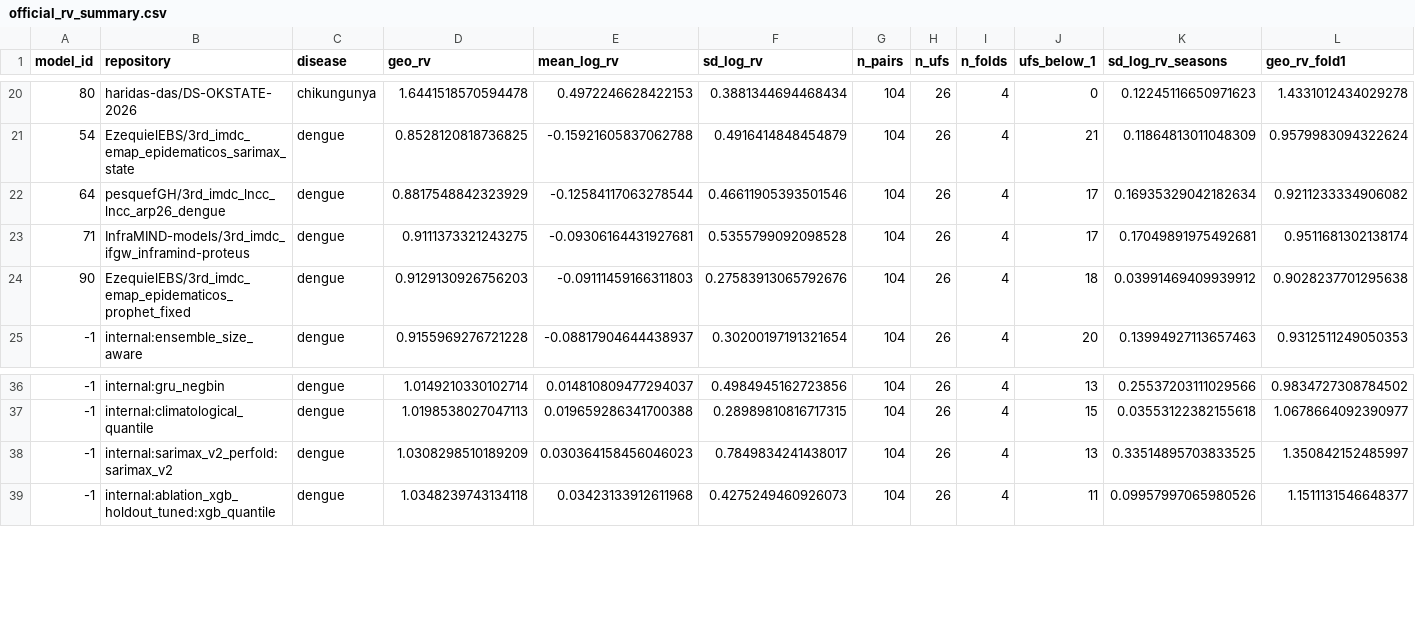
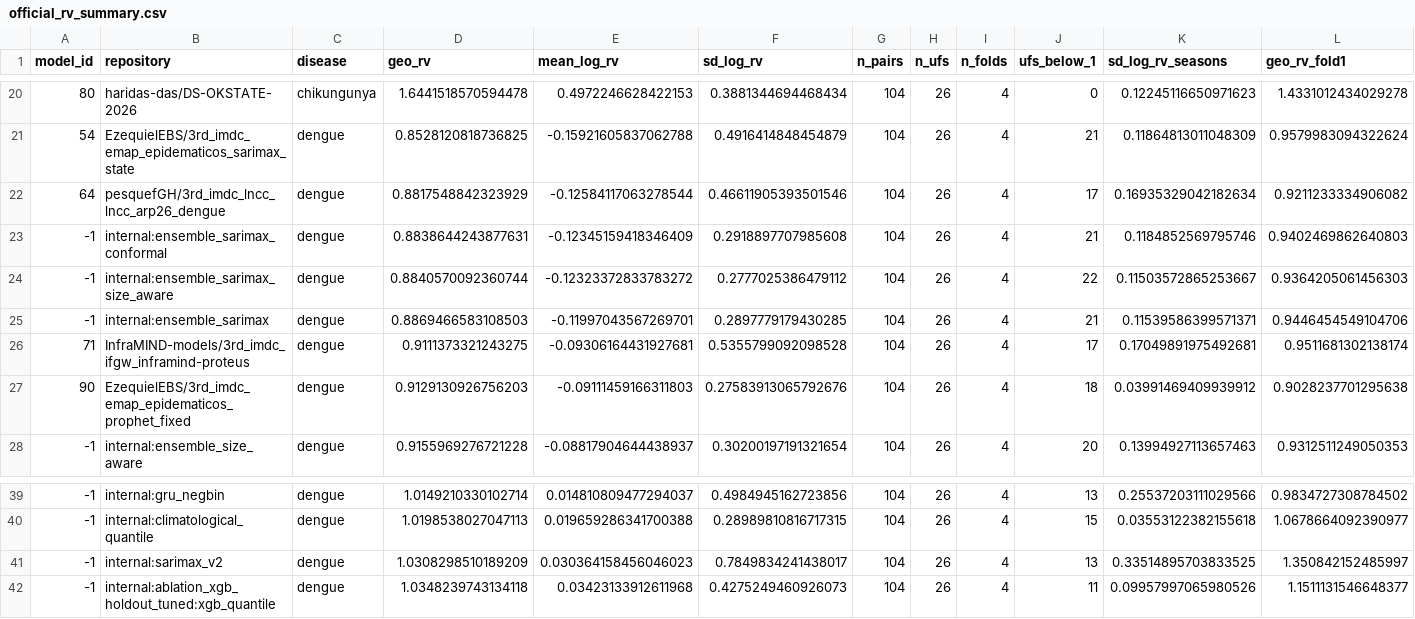
Before and after one commit to kamrul28890/3rd_imdc_purdue_neuralearth, a CSV file: results/metrics/official_rv_summary.csv, drawn as a sheet; only a part is shown, gaps mark what is left out; addresses are those after the commit; rows hold the shown columns only; the diff names each change by its address in the sheet, - before the commit and + after, or states it on an @@ line.

```diff
--- a/results/metrics/official_rv_summary.csv
+++ b/results/metrics/official_rv_summary.csv
+row 23: -1 | internal:ensemble_sarimax_conformal | dengue | 0.8838644243877631 | -0.12345159418346409 | 0.2918897707985608 | 104 | 26 | 4 | 21 | 0.1184852569795746 | 0.9402469862640803
+row 24: -1 | internal:ensemble_sarimax_size_aware | dengue | 0.8840570092360744 | -0.12323372833783272 | 0.2777025386479112 | 104 | 26 | 4 | 22 | 0.11503572865253667 | 0.9364205061456303
+row 25: -1 | internal:ensemble_sarimax | dengue | 0.8869466583108503 | -0.11997043567269701 | 0.2897779179430285 | 104 | 26 | 4 | 21 | 0.11539586399571371 | 0.9446454549104706
-B41 (repository): internal:sarimax_v2_perfold:sarimax_v2
+B41 (repository): internal:sarimax_v2
```
Also changed, not shown: results/metrics/final_leaderboard.csv, results/metrics/final_leaderboard_by_fold.csv, 42 other files.
